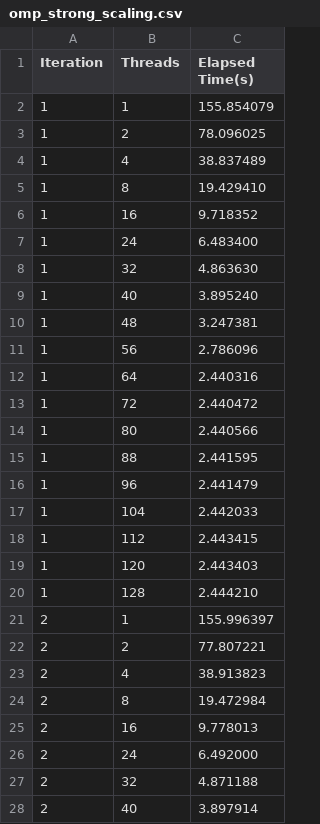
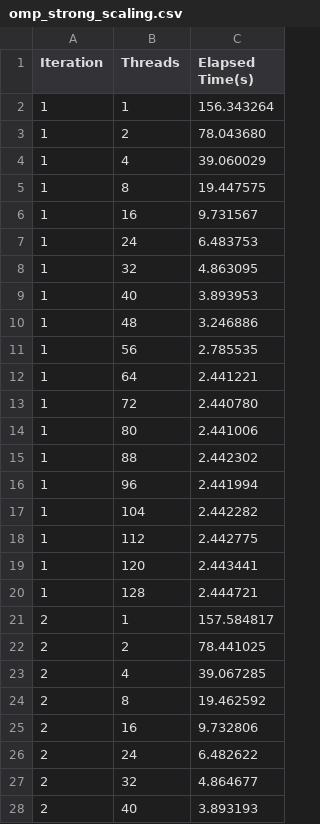
Before and after one commit to mzampar/High_Performance_Computing_2023, a CSV file: Excercise_2_c/scaling/results/omp_strong_scaling.csv, drawn as a sheet; only a part is shown; the diff covers the shown part only.

Commit message:
mandelbrot scaling

```diff
--- a/Excercise_2_c/scaling/results/omp_strong_scaling.csv
+++ b/Excercise_2_c/scaling/results/omp_strong_scaling.csv
@@ -1,28 +1,28 @@
 Iteration,Threads,Elapsed Time(s)
-1,1,155.854079
-1,2,78.096025
-1,4,38.837489
-1,8,19.429410
-1,16,9.718352
-1,24,6.483400
-1,32,4.863630
-1,40,3.895240
-1,48,3.247381
-1,56,2.786096
-1,64,2.440316
-1,72,2.440472
-1,80,2.440566
-1,88,2.441595
-1,96,2.441479
-1,104,2.442033
-1,112,2.443415
-1,120,2.443403
-1,128,2.444210
-2,1,155.996397
-2,2,77.807221
-2,4,38.913823
-2,8,19.472984
-2,16,9.778013
-2,24,6.492000
-2,32,4.871188
-2,40,3.897914
+1,1,156.343264
+1,2,78.043680
+1,4,39.060029
+1,8,19.447575
+1,16,9.731567
+1,24,6.483753
+1,32,4.863095
+1,40,3.893953
+1,48,3.246886
+1,56,2.785535
+1,64,2.441221
+1,72,2.440780
+1,80,2.441006
+1,88,2.442302
+1,96,2.441994
+1,104,2.442282
+1,112,2.442775
+1,120,2.443441
+1,128,2.444721
+2,1,157.584817
+2,2,78.441025
+2,4,39.067285
+2,8,19.462592
+2,16,9.732806
+2,24,6.482622
+2,32,4.864677
+2,40,3.893193
```
Also changed, not shown: 68 edited cells elsewhere in this file, Excercise_2_c/scaling/results/omp_weak_scaling.csv, 1 other file.
